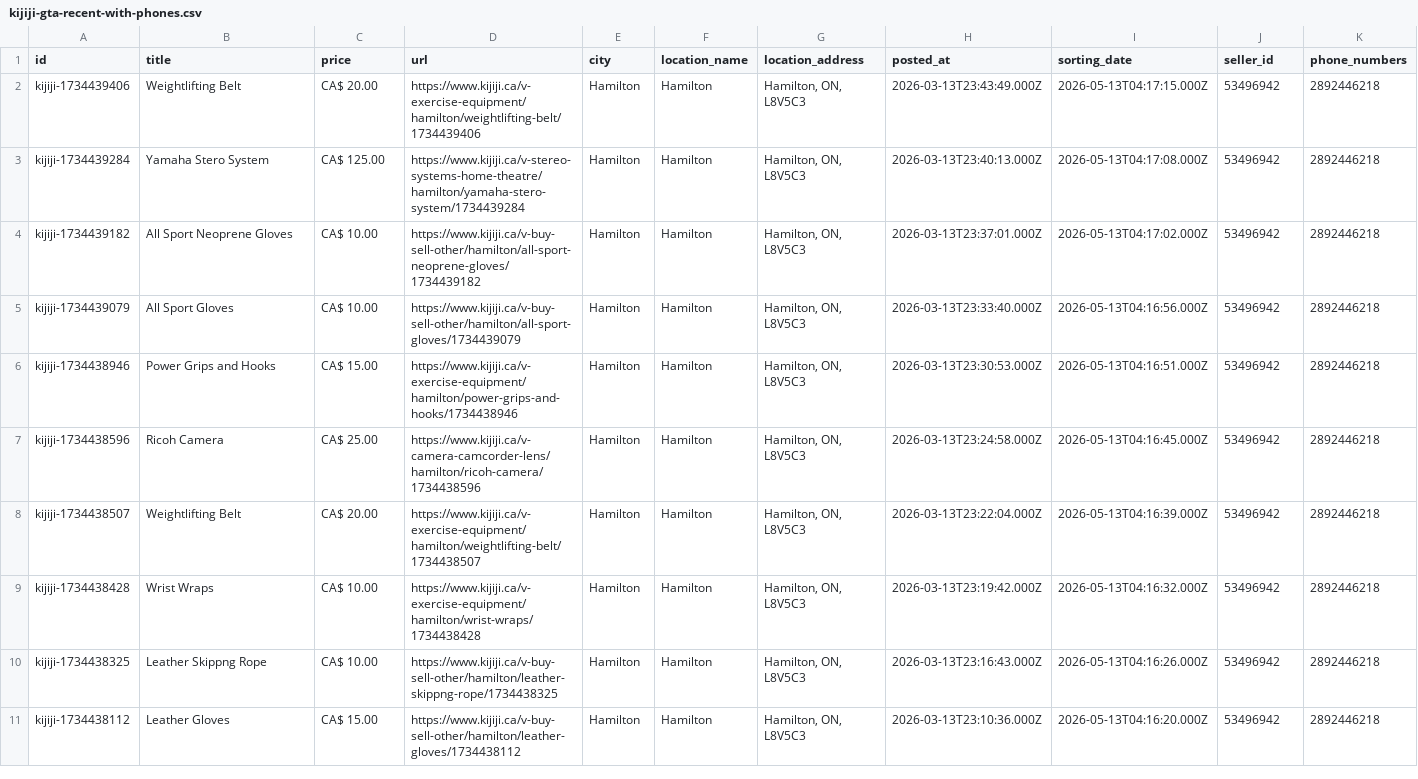
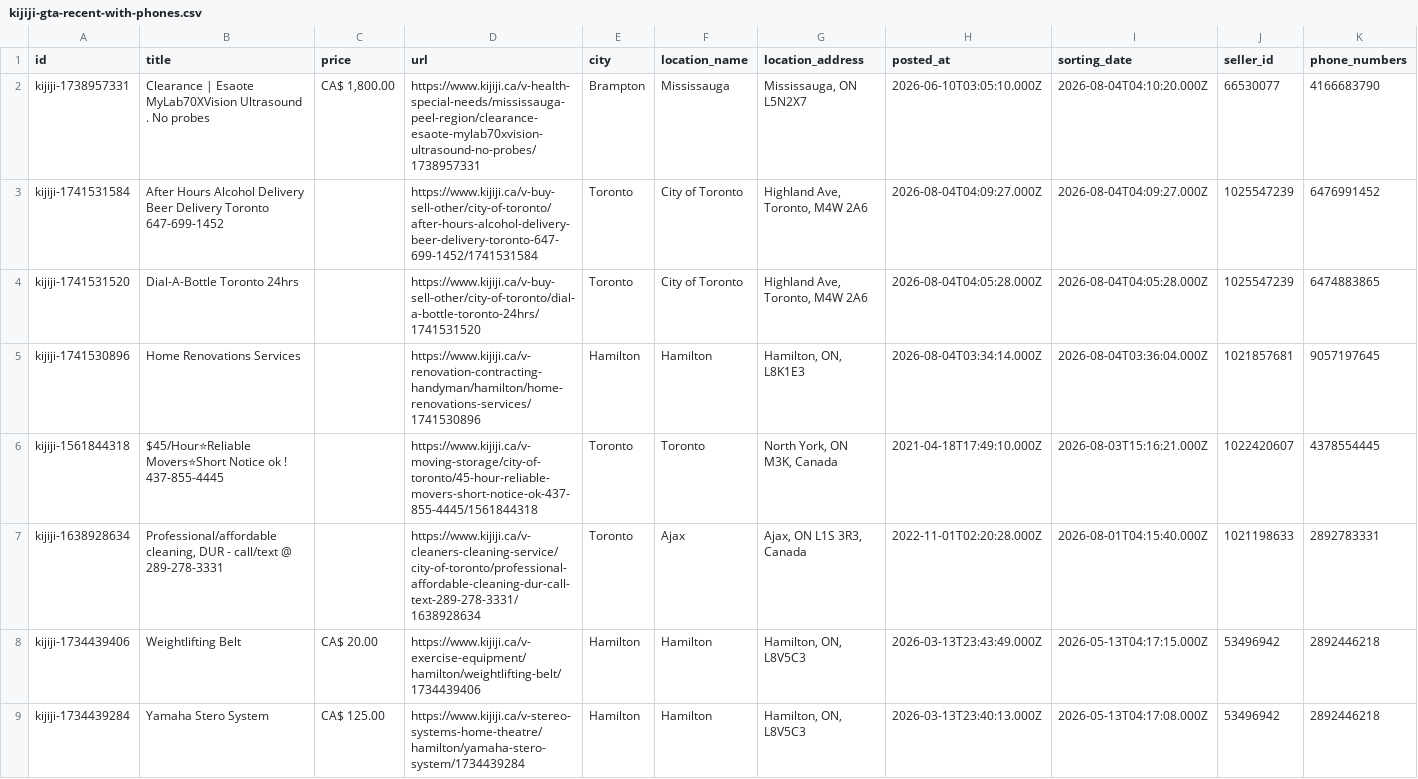
Before and after one commit to bisco401/6ixo, a CSV file: data/kijiji-gta-recent-with-phones.csv, drawn as a sheet; only a part is shown; the shorter side is filled out with more unchanged rows; rows hold the shown columns only; the diff names each change by its address in the sheet, - before the commit and + after, or states it on an @@ line.

```diff
--- a/data/kijiji-gta-recent-with-phones.csv
+++ b/data/kijiji-gta-recent-with-phones.csv
+row 2: kijiji-1738957331 | Clearance | Esaote MyLab70XVision Ultrasound . No probes | CA$ 1,800.00 | https://www.kijiji.ca/v-health-special-needs/mississauga-peel-region/clearance-esaote-mylab70xvision-ultrasound-no-probes/1738957331 | Brampton | Mississauga | Mississauga, ON L5N2X7 | 2026-06-10T03:05:10.000Z | 2026-08-04T04:10:20.000Z | 66530077 | 4166683790
+row 3: kijiji-1741531584 | After Hours Alcohol Delivery Beer Delivery Toronto 647-699-1452 |  | https://www.kijiji.ca/v-buy-sell-other/city-of-toronto/after-hours-alcohol-delivery-beer-delivery-toronto-647-699-1452/1741531584 | Toronto | City of Toronto | Highland Ave, Toronto, M4W 2A6 | 2026-08-04T04:09:27.000Z | 2026-08-04T04:09:27.000Z | 1025547239 | 6476991452
+row 4: kijiji-1741531520 | Dial-A-Bottle Toronto 24hrs |  | https://www.kijiji.ca/v-buy-sell-other/city-of-toronto/dial-a-bottle-toronto-24hrs/1741531520 | Toronto | City of Toronto | Highland Ave, Toronto, M4W 2A6 | 2026-08-04T04:05:28.000Z | 2026-08-04T04:05:28.000Z | 1025547239 | 6474883865
+row 5: kijiji-1741530896 | Home Renovations Services |  | https://www.kijiji.ca/v-renovation-contracting-handyman/hamilton/home-renovations-services/1741530896 | Hamilton | Hamilton | Hamilton, ON, L8K1E3 | 2026-08-04T03:34:14.000Z | 2026-08-04T03:36:04.000Z | 1021857681 | 9057197645
+row 6: kijiji-1561844318 | $45/Hour⭐Reliable Movers⭐Short Notice ok ! 437-855-4445 |  | https://www.kijiji.ca/v-moving-storage/city-of-toronto/45-hour-reliable-movers-short-notice-ok-437-855-4445/1561844318 | Toronto | Toronto | North York, ON M3K, Canada | 2021-04-18T17:49:10.000Z | 2026-08-03T15:16:21.000Z | 1022420607 | 4378554445
+row 7: kijiji-1638928634 | Professional/affordable cleaning, DUR - call/text @ 289-278-3331 |  | https://www.kijiji.ca/v-cleaners-cleaning-service/city-of-toronto/professional-affordable-cleaning-dur-call-text-289-278-3331/1638928634 | Toronto | Ajax | Ajax, ON L1S 3R3, Canada | 2022-11-01T02:20:28.000Z | 2026-08-01T04:15:40.000Z | 1021198633 | 2892783331
```
Also changed, not shown: 2 other files.
